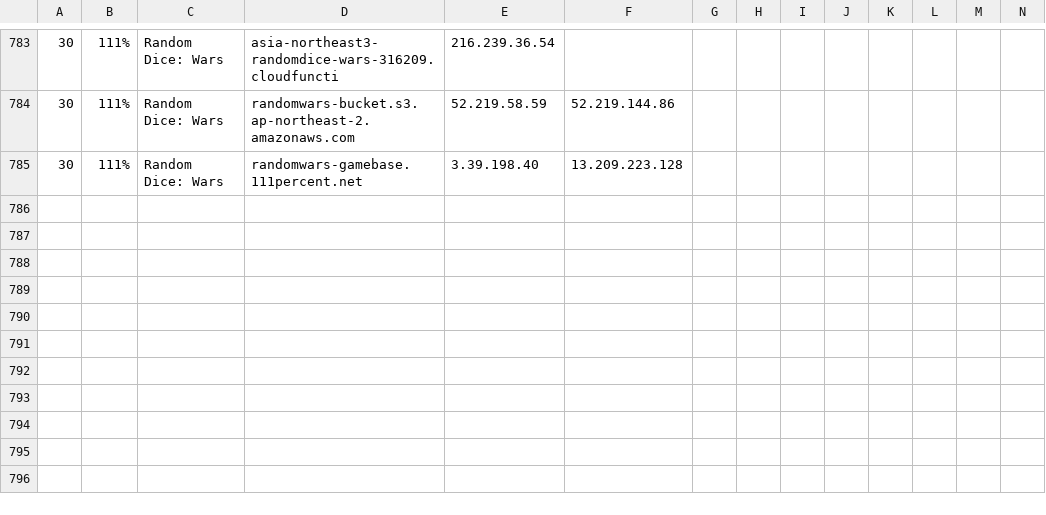
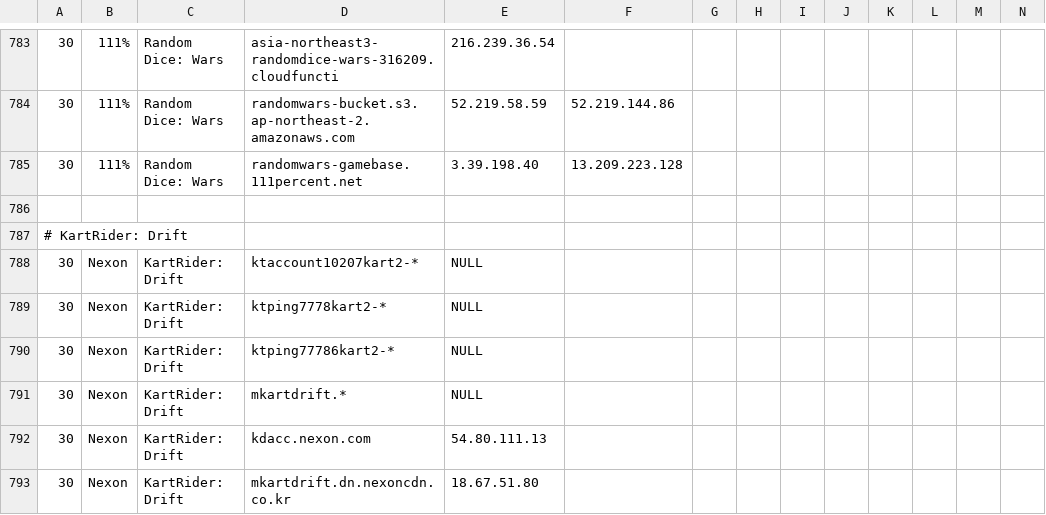
Before and after one commit to zeroistfilm/Shell_Parser, a CSV file: game_db.csv, drawn as a sheet; only a part is shown, gaps mark what is left out; rows hold the shown columns only; the diff names each change by its address in the sheet, - before the commit and + after, or states it on an @@ line.

Commit message:
Add KartRider Drift
Signed-off-by: Handong Choi <wschd770@gmail.com>

```diff
--- a/game_db.csv
+++ b/game_db.csv
+row 786: (empty)
+row 787: # KartRider: Drift
+row 788: 30 | Nexon | KartRider: Drift | ktaccount10207kart2-* | NULL
+row 789: 30 | Nexon | KartRider: Drift | ktping7778kart2-* | NULL
+row 790: 30 | Nexon | KartRider: Drift | ktping77786kart2-* | NULL
+row 791: 30 | Nexon | KartRider: Drift | mkartdrift.* | NULL
+row 792: 30 | Nexon | KartRider: Drift | kdacc.nexon.com | 54.80.111.13
+row 793: 30 | Nexon | KartRider: Drift | mkartdrift.dn.nexoncdn.co.kr | 18.67.51.80
```
